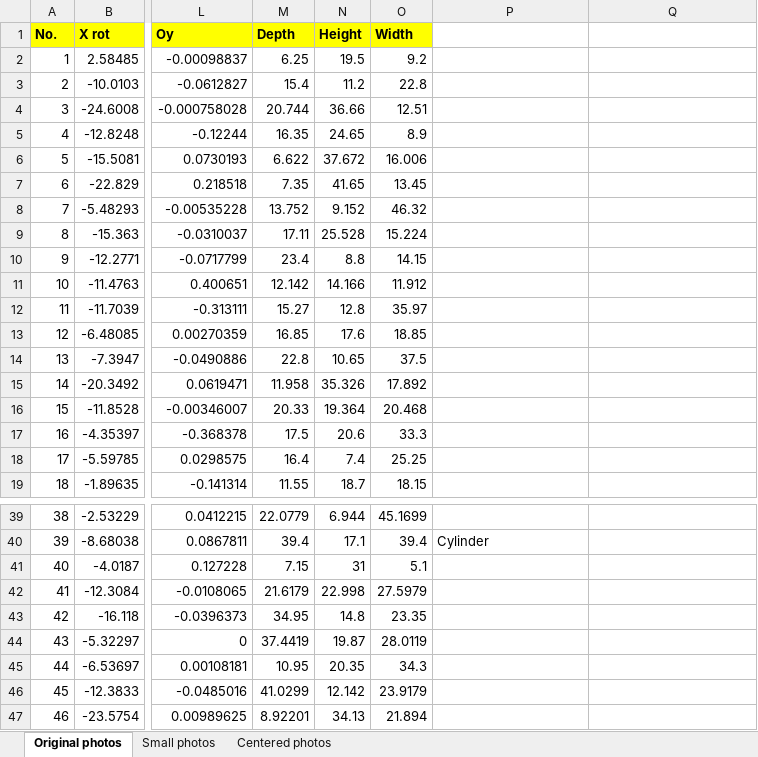
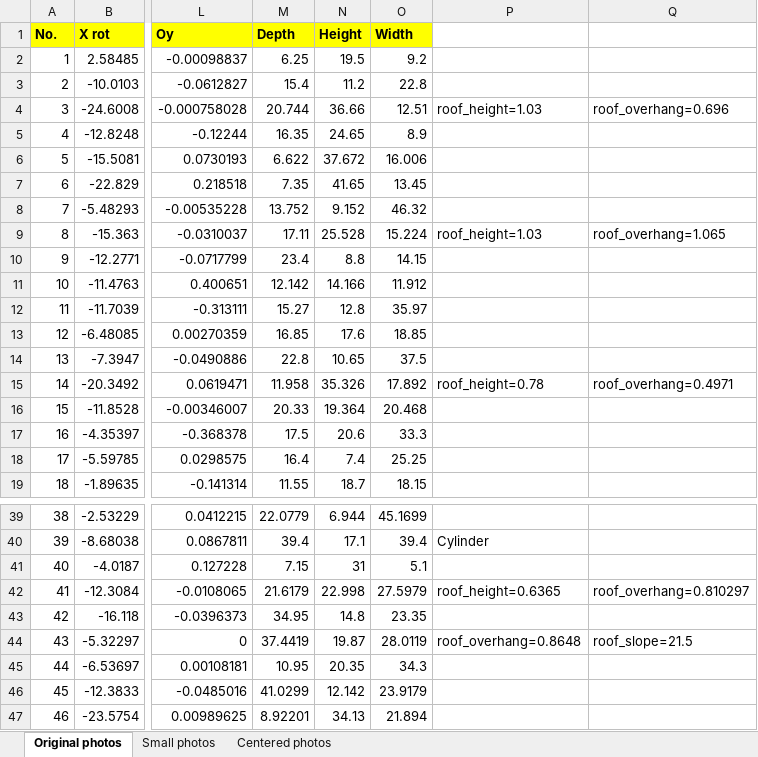
Before and after one commit to gnishida/VanishingPoint, an Excel workbook: parameter_estimation.xlsx, sheet Original photos, drawn as a sheet; only a part is shown, gaps mark what is left out; values as stored, in another font and other column widths than the file's, no borders; the diff names each change by its address in the sheet, - before the commit and + after, or states it on an @@ line.

Commit message:
update CGA grammars based on building photos

```diff
--- a/parameter_estimation.xlsx (sheet Original photos)
+++ b/parameter_estimation.xlsx (sheet Original photos)
-P4: (empty)
+P4: roof_height=1.03
-Q4: (empty)
+Q4: roof_overhang=0.696
-P9: (empty)
+P9: roof_height=1.03
-Q9: (empty)
+Q9: roof_overhang=1.065
-P15: (empty)
+P15: roof_height=0.78
-Q15: (empty)
+Q15: roof_overhang=0.4971
-P42: (empty)
+P42: roof_height=0.6365
-Q42: (empty)
+Q42: roof_overhang=0.810297
-P44: (empty)
+P44: roof_overhang=0.8648
-Q44: (empty)
+Q44: roof_slope=21.5
```
Also changed, not shown: 3 other files.
